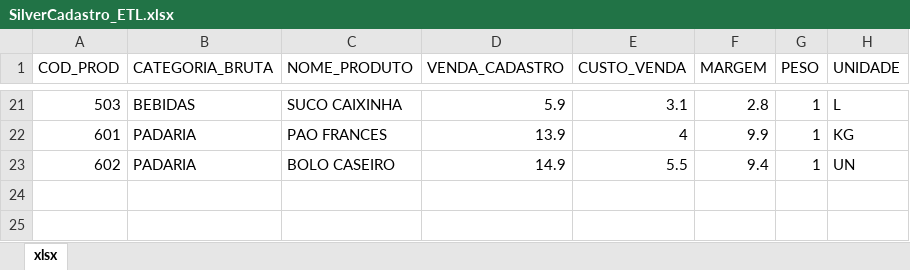
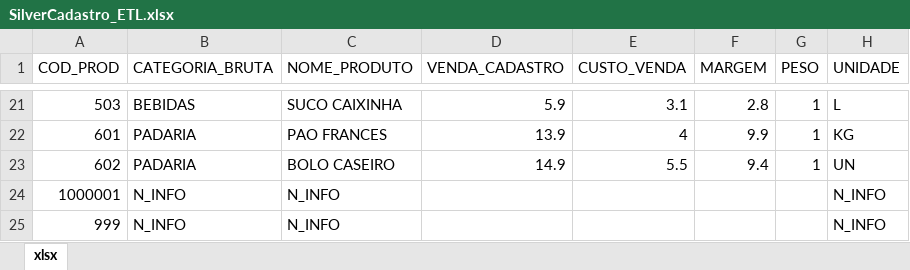
Before and after one commit to oCriativoBrayan/analise-mercado-vendas-python, an Excel workbook: TestDIR/Project_Pandas_2026_10_04_market/Raw/table_silver/SilverCadastro_ETL.xlsx, sheet xlsx, drawn as a sheet; only a part is shown, gaps mark what is left out; values as stored, in another font and other column widths than the file's, no borders; the diff names each change by its address in the sheet, - before the commit and + after, or states it on an @@ line.

```diff
--- a/TestDIR/Project_Pandas_2026_10_04_market/Raw/table_silver/SilverCadastro_ETL.xlsx (sheet xlsx)
+++ b/TestDIR/Project_Pandas_2026_10_04_market/Raw/table_silver/SilverCadastro_ETL.xlsx (sheet xlsx)
+row 24: 1000001 | N_INFO | N_INFO |  |  |  |  | N_INFO
+row 25: 999 | N_INFO | N_INFO |  |  |  |  | N_INFO
```
Also changed, not shown: TestDIR/Project_Pandas_2026_10_04_market/Raw/table_silver/silverCompras_ETL.xlsx, TestDIR/Project_Pandas_2026_10_04_market/Raw/table_silver/silverPerdas_ETL.xlsx, 12 other files.
